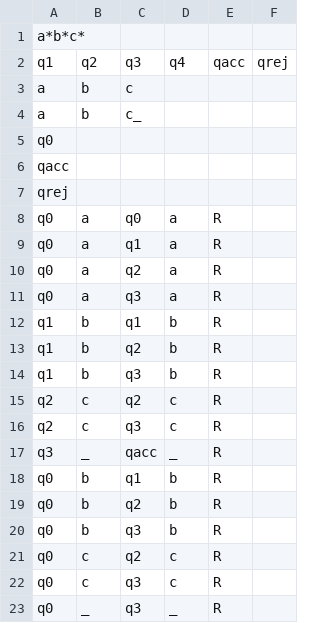
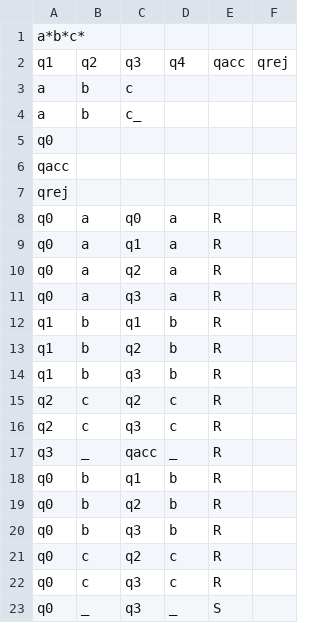
Before and after one commit to isadurni/theory-project2, a CSV file: Test Files/a*b*c*_isadurni.csv, drawn as a sheet.

Commit message:
Update a*b*c*_isadurni.csv

```diff
--- a/Test Files/a*b*c*_isadurni.csv
+++ b/Test Files/a*b*c*_isadurni.csv
@@ -22,2 +22,2 @@ q0,c,q2,c,R
 q0,c,q3,c,R
-q0,_,q3,_,R
+q0,_,q3,_,S
```
